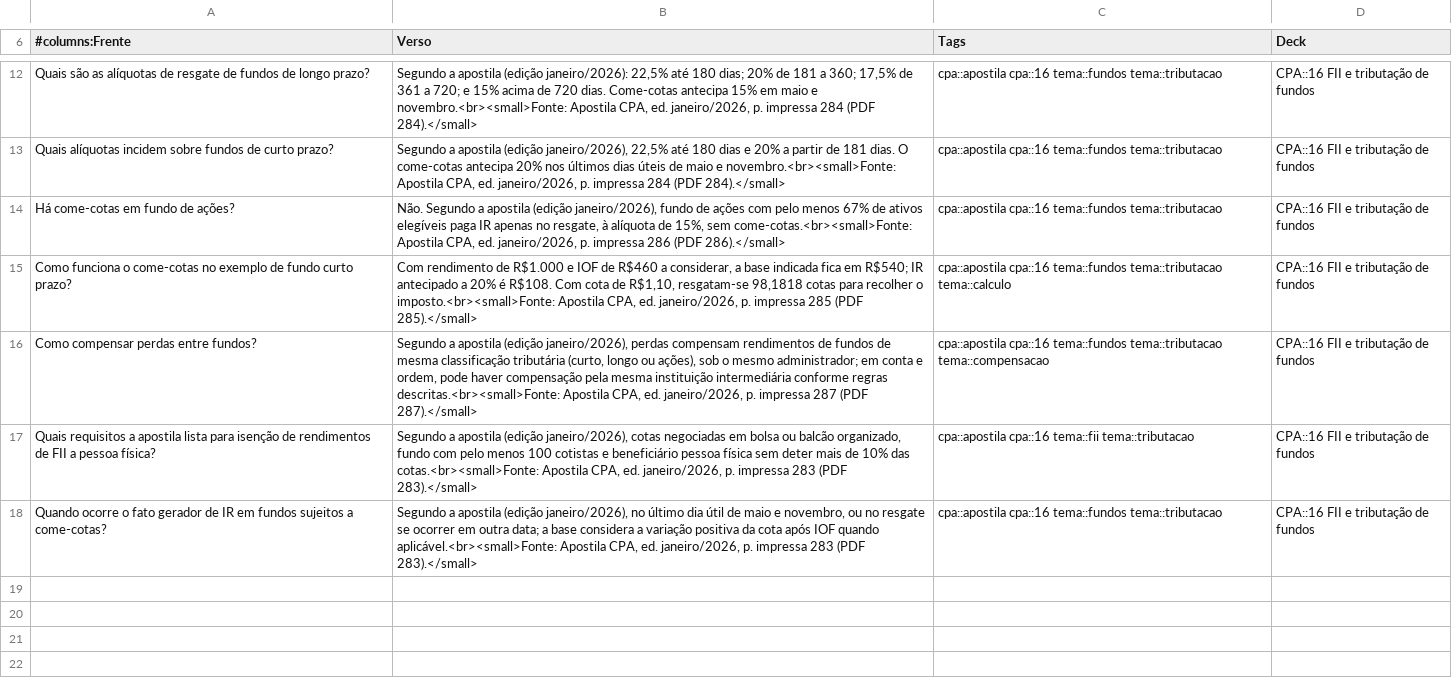
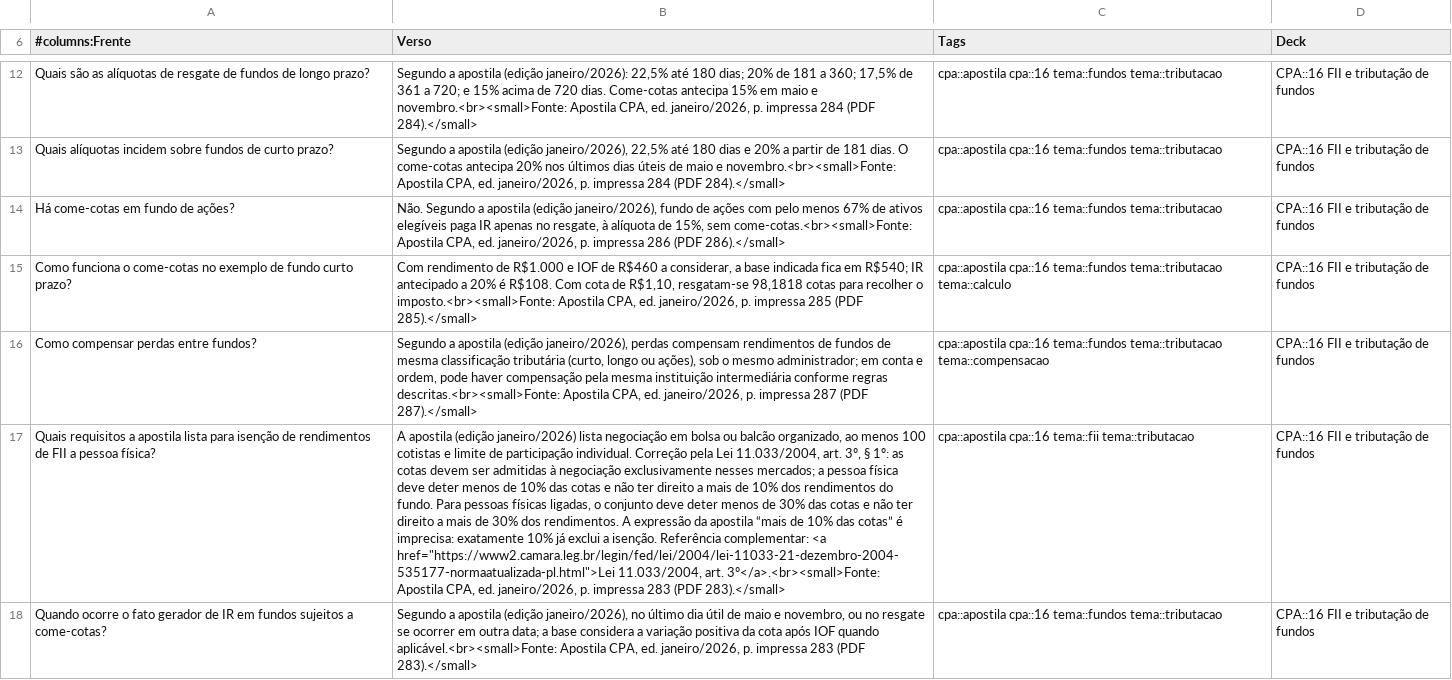
Before and after one commit to brunomartinsmv/flashcards, a CSV file: flashcards/cpa/16 - FII e tributação de fundos.csv, drawn as a sheet; only a part is shown, gaps mark what is left out; the diff names each change by its address in the sheet, - before the commit and + after, or states it on an @@ line.

Commit message:
fix: address card translations, FII limits and origin documentation

```diff
--- a/flashcards/cpa/16 - FII e tributação de fundos.csv
+++ b/flashcards/cpa/16 - FII e tributação de fundos.csv
-B17 (Verso): Segundo a apostila (edição janeiro/2026), cotas negociadas em bolsa ou balcão organizado, fundo com pelo menos 100 cotistas e beneficiário pessoa física sem deter mais de 10% das cotas.<br><small>Fonte: Apostila CPA,…
+B17 (Verso): A apostila (edição janeiro/2026) lista negociação em bolsa ou balcão organizado, ao menos 100 cotistas e limite de participação individual. Correção pela Lei 11.033/2004, art. 3º, § 1º: as cotas devem ser admitidas à negociação exclusivamente nesses mercados; a pessoa física deve deter menos de 10% das cotas e não ter direito a mais de 10% dos rendimentos do fundo. Para pessoas físicas ligadas, o conjunto deve deter menos de 30% das cotas e não ter direito a mais de 30% dos rendimentos. A expressão da apostila “mais de 10% das cotas” é imprecisa: exatamente 10% já exclui a isenção. Referência complementar: <a href="https://www2.camara.leg.br/legin/fed/lei/2004/lei-11033-21-dezembro-2004-535177-normaatualizada-pl.html">Lei 11.033/2004, art. 3º</a>.<br><small>Fonte: Apostila CPA,…
```
Also changed, not shown: flashcards/cpa/cpa_16.tsv, flashcards/cpa/cpa_apostila_completo.tsv, 19 other files.
